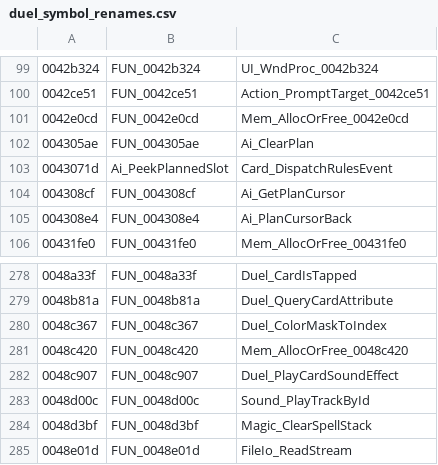
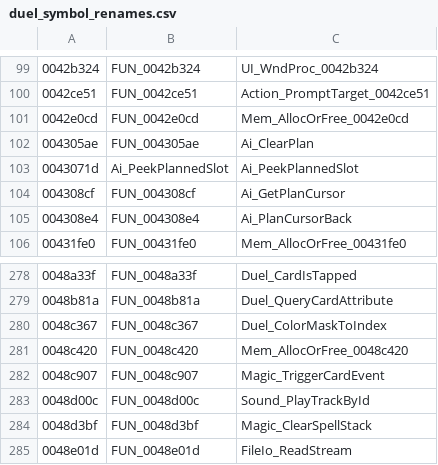
Before and after one commit to BobDoleFever/microprose-shandalar-source, a CSV file: duel_symbol_renames.csv, drawn as a sheet; only a part is shown, gaps mark what is left out; the diff names each change by its address in the sheet, - before the commit and + after, or states it on an @@ line.

Commit message:
DUEL.EXE: Card_DispatchRulesEvent -> Ai_PeekPlannedSlot, Duel_PlayCardSoundEffect -> Magic_TriggerCardEvent
0x0043071d: the index already said Ai_PeekPlannedSlot (round 3) but the source still said
Card_DispatchRulesEvent. The body is identical to MAGIC.EXE 0x004ab35e (Ai_PeekPlannedSlot, twin
1.0000): when not thinking, it reads the plan list at cursor + offset into the packed-slot global and
masks it to 12 bits. It dispatches nothing.

0x0048c907: a twin conflict from tools/twins/propagation.md. The body is identical to MAGIC.EXE
0x00474266 (Magic_TriggerCardEvent, twin 1.0000): it pushes the event context, sets the source and
target globals, calls the card's handler through master record +0x10 and pops the context. It plays
no sound. The DUEL.EXE copy takes the engine name, like the other engine twins.

Renamed in the DUEL.EXE C files, split sources, copied prototype blocks, headers, the index files and
the rename maps. The copied prototypes of Magic_TriggerCardEvent now declare its last two parameters
int (they said undefined4), and the misfiled DUEL.EXE copy in src/magic/sid/card_rules_core.c returns
int, matching the existing declarations in include/shandalar/magic_engine.h and ai.h, so the merge adds
no conflicting-type errors. Static evidence only.

```diff
--- a/duel_symbol_renames.csv
+++ b/duel_symbol_renames.csv
-C103: Card_DispatchRulesEvent
+C103: Ai_PeekPlannedSlot
-C282: Duel_PlayCardSoundEffect
+C282: Magic_TriggerCardEvent
```
Also changed, not shown: duel/function_index.csv, duel/source_mapping.csv, 28 other files.
